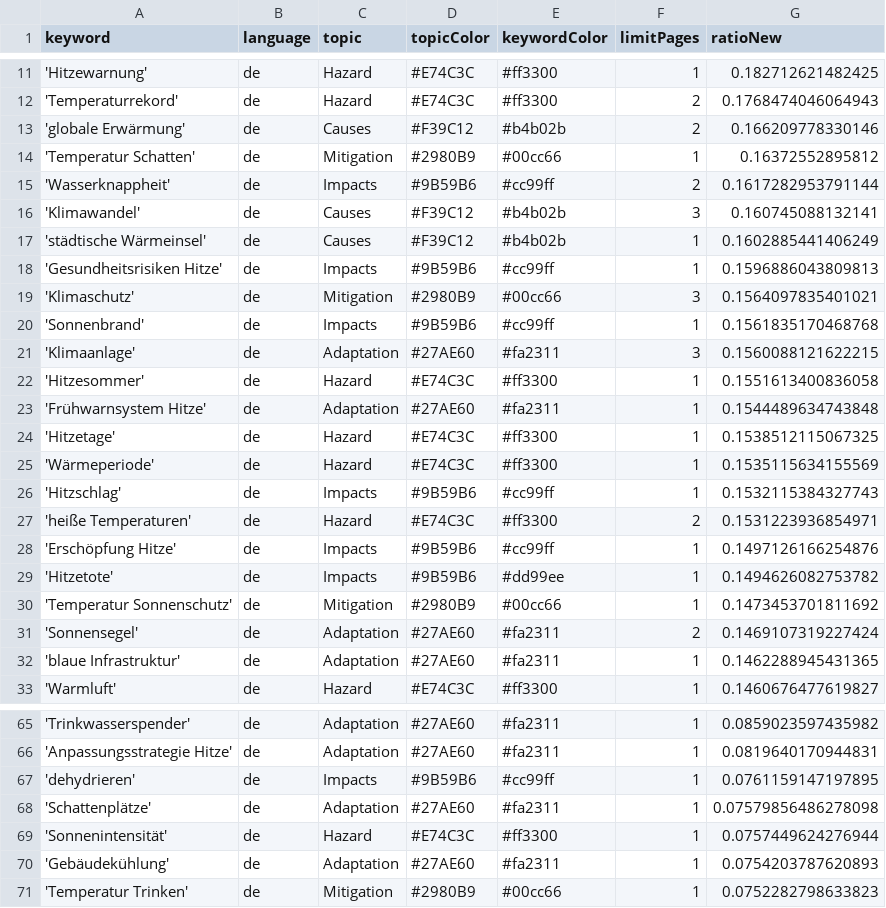
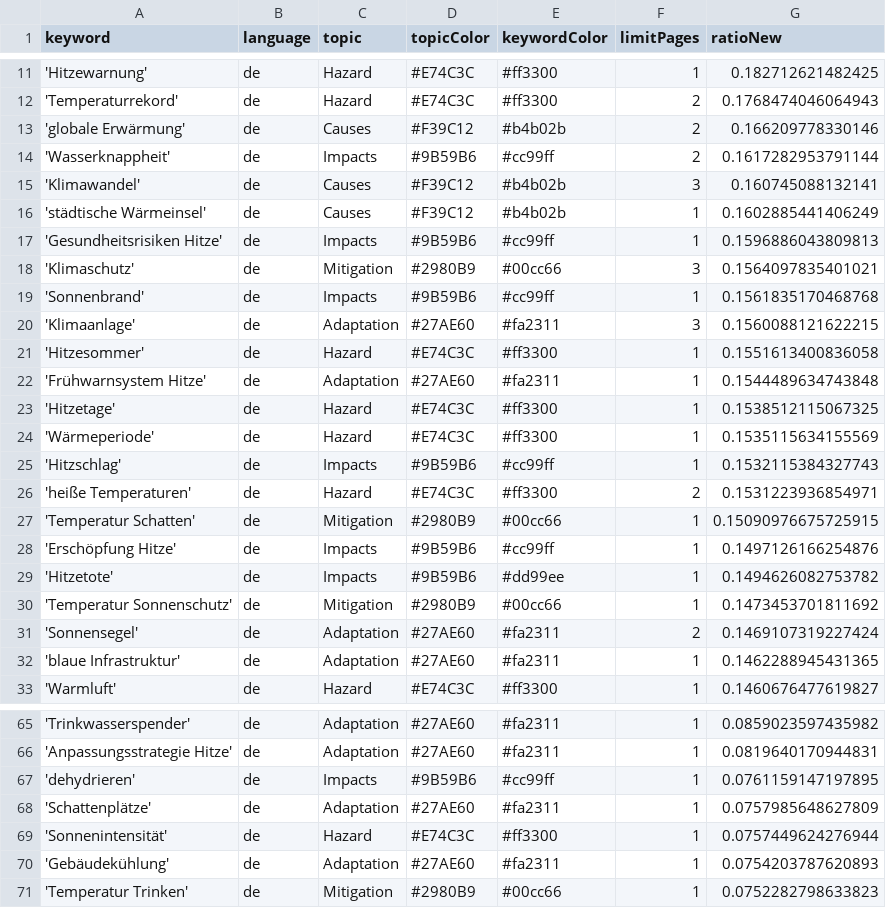
Before and after one commit to hannak555-news/heatIsComing, a CSV file: keywords.csv, drawn as a sheet; only a part is shown, gaps mark what is left out.

```diff
--- a/keywords.csv
+++ b/keywords.csv
@@ -13,3 +13,2 @@ keyword,language,topic,topicColor,keywordColor,limitPages,ratioNew
 'globale Erwärmung',de,Causes,#F39C12,#b4b02b,2,0.166209778330146
-'Temperatur Schatten',de,Mitigation,#2980B9,#00cc66,1,0.16372552895812
 'Wasserknappheit',de,Impacts,#9B59B6,#cc99ff,2,0.1617282953791144
@@ -27,2 +26,3 @@ keyword,language,topic,topicColor,keywordColor,limitPages,ratioNew
 'heiße Temperaturen',de,Hazard,#E74C3C,#ff3300,2,0.1531223936854971
+'Temperatur Schatten',de,Mitigation,#2980B9,#00cc66,1,0.15090976675725915
 'Erschöpfung Hitze',de,Impacts,#9B59B6,#cc99ff,1,0.1497126166254876
@@ -67,3 +67,3 @@ keyword,language,topic,topicColor,keywordColor,limitPages,ratioNew
 'dehydrieren',de,Impacts,#9B59B6,#cc99ff,1,0.0761159147197895
-'Schattenplätze',de,Adaptation,#27AE60,#fa2311,1,0.07579856486278098
+'Schattenplätze',de,Adaptation,#27AE60,#fa2311,1,0.0757985648627809
 'Sonnenintensität',de,Hazard,#E74C3C,#ff3300,1,0.0757449624276944
```
Also changed, not shown: csv/news_2026_04.csv, csv/news_2026_05.csv.
